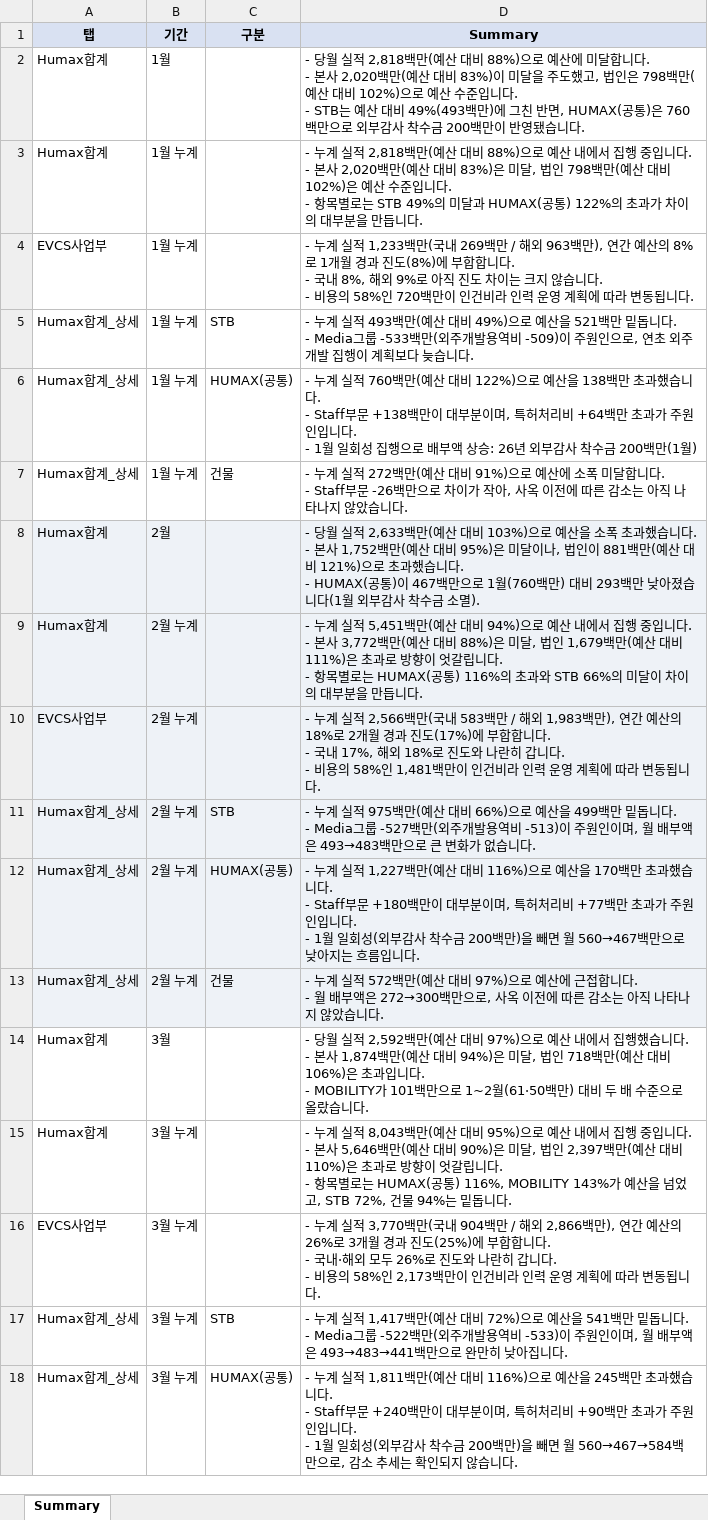
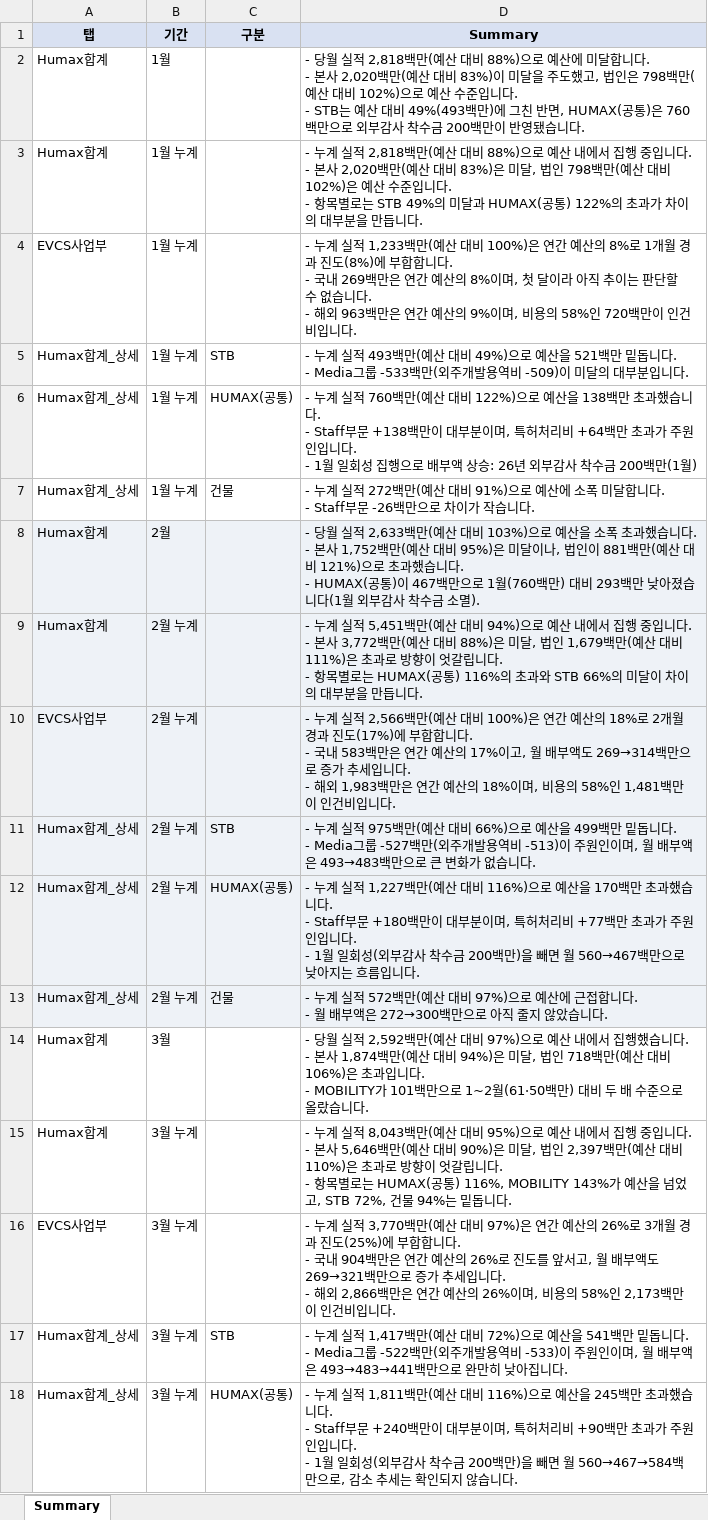
Before and after one commit to hyeyun512/fc-dashboard-web, an Excel workbook: Summary 작성용.xlsx, sheet Summary, drawn as a sheet; only a part is shown; values as stored, in another font and other column widths than the file's, no borders; ↵ is a line break in a cell; the diff covers the shown part only; the diff names each change by its address in the sheet, - before the commit and + after, or states it on an @@ line.

```diff
--- a/Summary 작성용.xlsx (sheet Summary)
+++ b/Summary 작성용.xlsx (sheet Summary)
-D4 (Summary): …1,233백만(국내 269백만 / 해외 963백만), 연간 예산의 8%로 1개월 경과 진도(8%)에 부합합니다. ↵ - 국내 8%, 해외 9%로 아직 진도 차이는 크지 않습니다. ↵ - 비용의 58%인 720백만이 인건비라 인력 운영 계획에 따라 변동됩니다.
+D4 (Summary): …1,233백만(예산 대비 100%)은 연간 예산의 8%로 1개월 경과 진도(8%)에 부합합니다. ↵ - 국내 269백만은 연간 예산의 8%이며, 첫 달이라 아직 추이는 판단할 수 없습니다. ↵ - 해외 963백만은 연간 예산의 9%이며, 비용의 58%인 720백만이 인건비입니다.
-D5 (Summary): …-509)이 주원인으로, 연초 외주개발 집행이 계획보다 늦습니다.
+D5 (Summary): …-509)이 미달의 대부분입니다.
-D7 (Summary): …이가 작아, 사옥 이전에 따른 감소는 아직 나타나지 않았습니다.
+D7 (Summary): …이가 작습니다.
-D10 (Summary): …2,566백만(국내 583백만 / 해외 1,983백만), 연간 예산의 18%로 2개월 경과 진도(17%)에 부합합니다. ↵ - 국내 17%, 해외 18%로 진도와 나란히 갑니다. ↵ - 비용의 58%인 1,481백만이 인건비라 인력 운영 계획에 따라 변동됩니다.
+D10 (Summary): …2,566백만(예산 대비 100%)은 연간 예산의 18%로 2개월 경과 진도(17%)에 부합합니다. ↵ - 국내 583백만은 연간 예산의 17%이고, 월 배부액도 269→314백만으로 증가 추세입니다. ↵ - 해외 1,983백만은 연간 예산의 18%이며, 비용의 58%인 1,481백만이 인건비입니다.
-D13 (Summary): …백만으로, 사옥 이전에 따른 감소는 아직 나타나지 않았…
+D13 (Summary): …백만으로 아직 줄지 않았…
-D16 (Summary): …3,770백만(국내 904백만 / 해외 2,866백만), 연간 예산의 26%로 3개월 경과 진도(25%)에 부합합니다. ↵ - 국내·해외 모두 26%로 진도와 나란히 갑니다. ↵ - 비용의 58%인 2,173백만이 인건비라 인력 운영 계획에 따라 변동됩니다.
+D16 (Summary): …3,770백만(예산 대비 97%)은 연간 예산의 26%로 3개월 경과 진도(25%)에 부합합니다. ↵ - 국내 904백만은 연간 예산의 26%로 진도를 앞서고, 월 배부액도 269→321백만으로 증가 추세입니다. ↵ - 해외 2,866백만은 연간 예산의 26%이며, 비용의 58%인 2,173백만이 인건비입니다.
```
Also changed, not shown: 11 edited cells elsewhere in this sheet, 2 other files.
